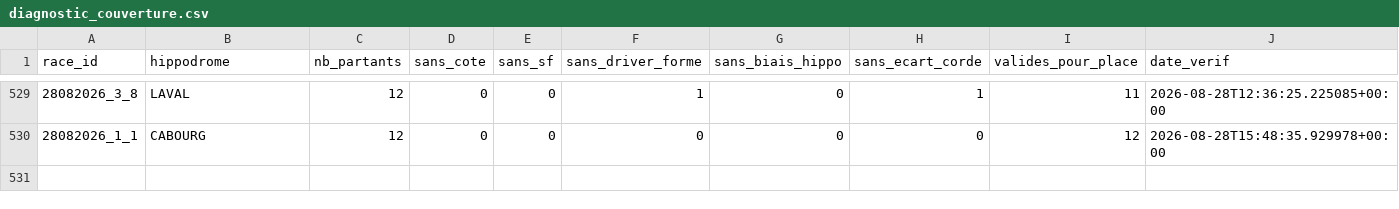
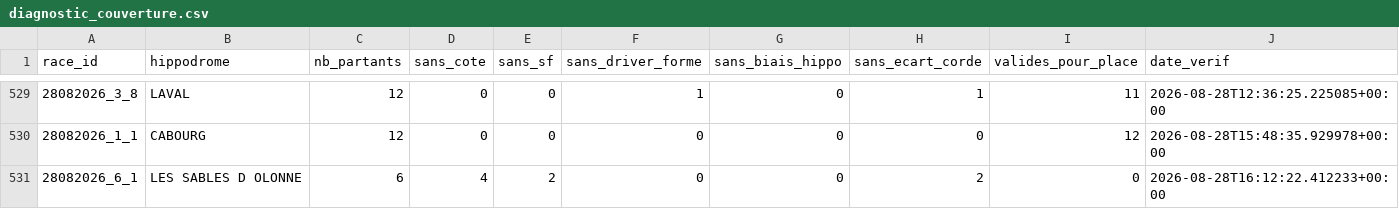
Before and after one commit to Falcon78ux/pmu-paper-trading, a CSV file: diagnostic_couverture.csv, drawn as a sheet; only a part is shown, gaps mark what is left out.

```diff
--- a/diagnostic_couverture.csv
+++ b/diagnostic_couverture.csv
@@ -530 +530,2 @@ race_id,hippodrome,nb_partants,sans_cote,sans_sf,sans_driver_forme,sans_biais_hi
 28082026_1_1,CABOURG,12,0,0,0,0,0,12,2026-08-28T15:48:35.929978+00:00
+28082026_6_1,LES SABLES D OLONNE,6,4,2,0,0,2,0,2026-08-28T16:12:22.412233+00:00
```
Also changed, not shown: 2 other files.
